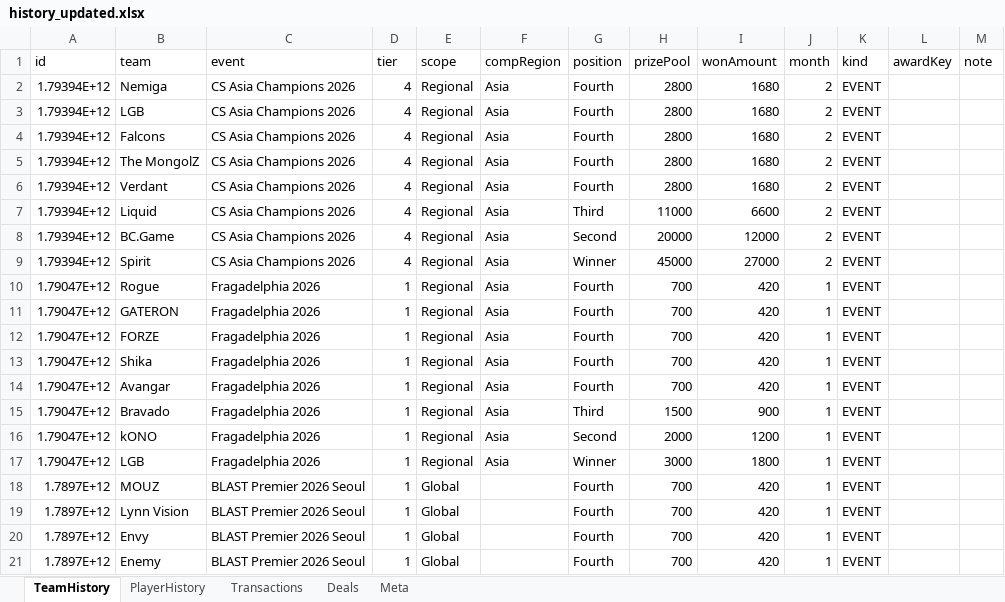
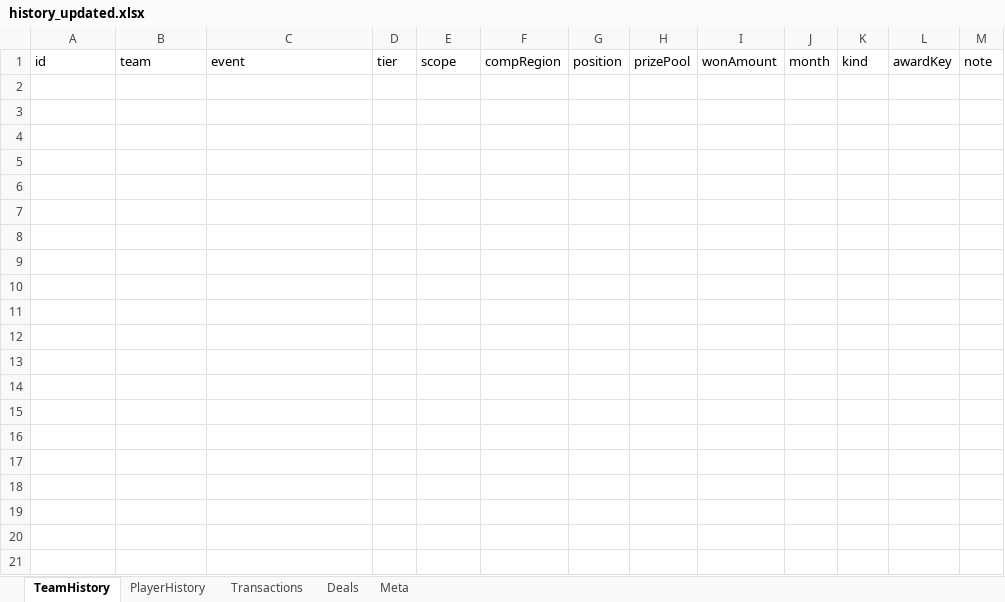
Before and after one commit to ravengone/ck-tools, an Excel workbook: file/history_updated.xlsx, sheet TeamHistory, drawn as a sheet; only a part is shown; values as stored, in another font and other column widths than the file's, no borders; the diff covers the shown part only; the diff names each change by its address in the sheet, - before the commit and + after, or states it on an @@ line.

```diff
--- a/file/history_updated.xlsx (sheet TeamHistory)
+++ b/file/history_updated.xlsx (sheet TeamHistory)
-row 2: 1.79394E+12 | Nemiga | CS Asia Champions 2026 | 4 | Regional | Asia | Fourth | 2800 | 1680 | 2 | EVENT
-row 3: 1.79394E+12 | LGB | CS Asia Champions 2026 | 4 | Regional | Asia | Fourth | 2800 | 1680 | 2 | EVENT
-row 4: 1.79394E+12 | Falcons | CS Asia Champions 2026 | 4 | Regional | Asia | Fourth | 2800 | 1680 | 2 | EVENT
-row 5: 1.79394E+12 | The MongolZ | CS Asia Champions 2026 | 4 | Regional | Asia | Fourth | 2800 | 1680 | 2 | EVENT
-row 6: 1.79394E+12 | Verdant | CS Asia Champions 2026 | 4 | Regional | Asia | Fourth | 2800 | 1680 | 2 | EVENT
-row 7: 1.79394E+12 | Liquid | CS Asia Champions 2026 | 4 | Regional | Asia | Third | 11000 | 6600 | 2 | EVENT
-row 8: 1.79394E+12 | BC.Game | CS Asia Champions 2026 | 4 | Regional | Asia | Second | 20000 | 12000 | 2 | EVENT
-row 9: 1.79394E+12 | Spirit | CS Asia Champions 2026 | 4 | Regional | Asia | Winner | 45000 | 27000 | 2 | EVENT
-row 10: 1.79047E+12 | Rogue | Fragadelphia 2026 | 1 | Regional | Asia | Fourth | 700 | 420 | 1 | EVENT
-row 11: 1.79047E+12 | GATERON | Fragadelphia 2026 | 1 | Regional | Asia | Fourth | 700 | 420 | 1 | EVENT
-row 12: 1.79047E+12 | FORZE | Fragadelphia 2026 | 1 | Regional | Asia | Fourth | 700 | 420 | 1 | EVENT
-row 13: 1.79047E+12 | Shika | Fragadelphia 2026 | 1 | Regional | Asia | Fourth | 700 | 420 | 1 | EVENT
-row 14: 1.79047E+12 | Avangar | Fragadelphia 2026 | 1 | Regional | Asia | Fourth | 700 | 420 | 1 | EVENT
-row 15: 1.79047E+12 | Bravado | Fragadelphia 2026 | 1 | Regional | Asia | Third | 1500 | 900 | 1 | EVENT
-row 16: 1.79047E+12 | kONO | Fragadelphia 2026 | 1 | Regional | Asia | Second | 2000 | 1200 | 1 | EVENT
-row 17: 1.79047E+12 | LGB | Fragadelphia 2026 | 1 | Regional | Asia | Winner | 3000 | 1800 | 1 | EVENT
-row 18: 1.7897E+12 | MOUZ | BLAST Premier 2026 Seoul | 1 | Global |  | Fourth | 700 | 420 | 1 | EVENT
-row 19: 1.7897E+12 | Lynn Vision | BLAST Premier 2026 Seoul | 1 | Global |  | Fourth | 700 | 420 | 1 | EVENT
-row 20: 1.7897E+12 | Envy | BLAST Premier 2026 Seoul | 1 | Global |  | Fourth | 700 | 420 | 1 | EVENT
-row 21: 1.7897E+12 | Enemy | BLAST Premier 2026 Seoul | 1 | Global |  | Fourth | 700 | 420 | 1 | EVENT
```
Also changed, not shown: 28 removed rows elsewhere in this sheet, sheet PlayerHistory, sheet Transactions, sheet Deals, sheet Meta, file/finances_updated.xlsx, file/history.xlsx, 21 other files.
